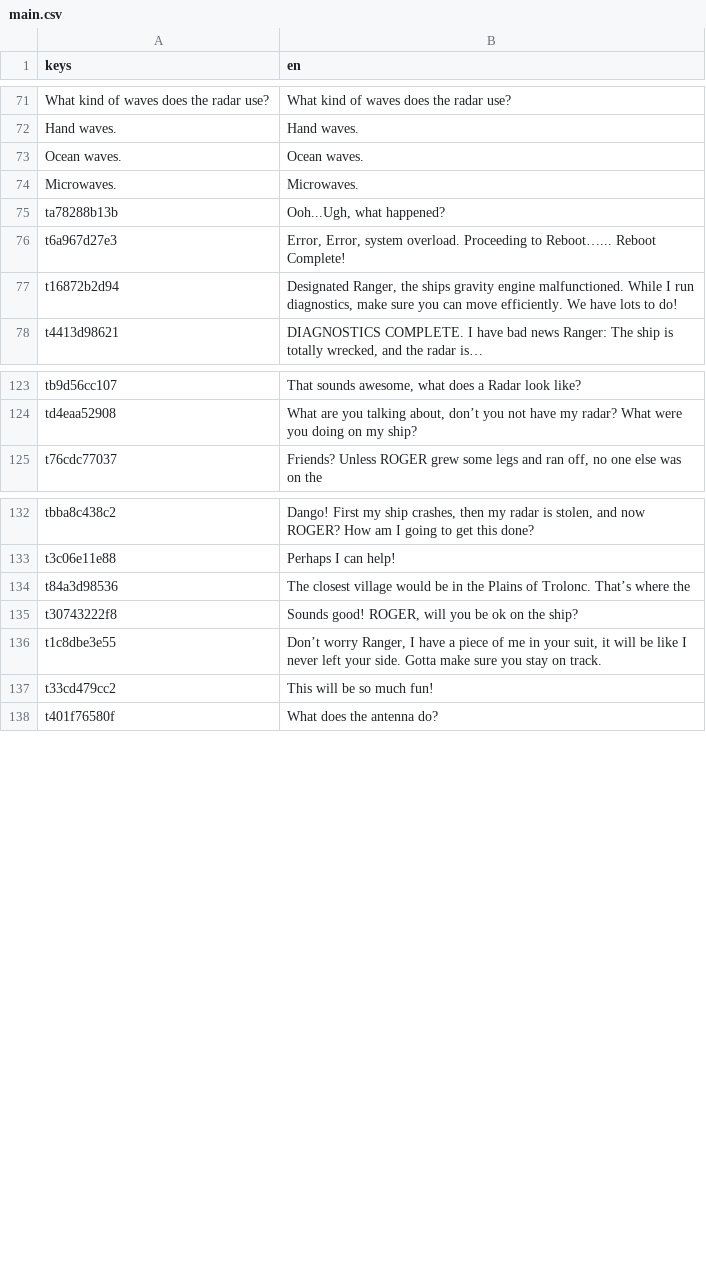
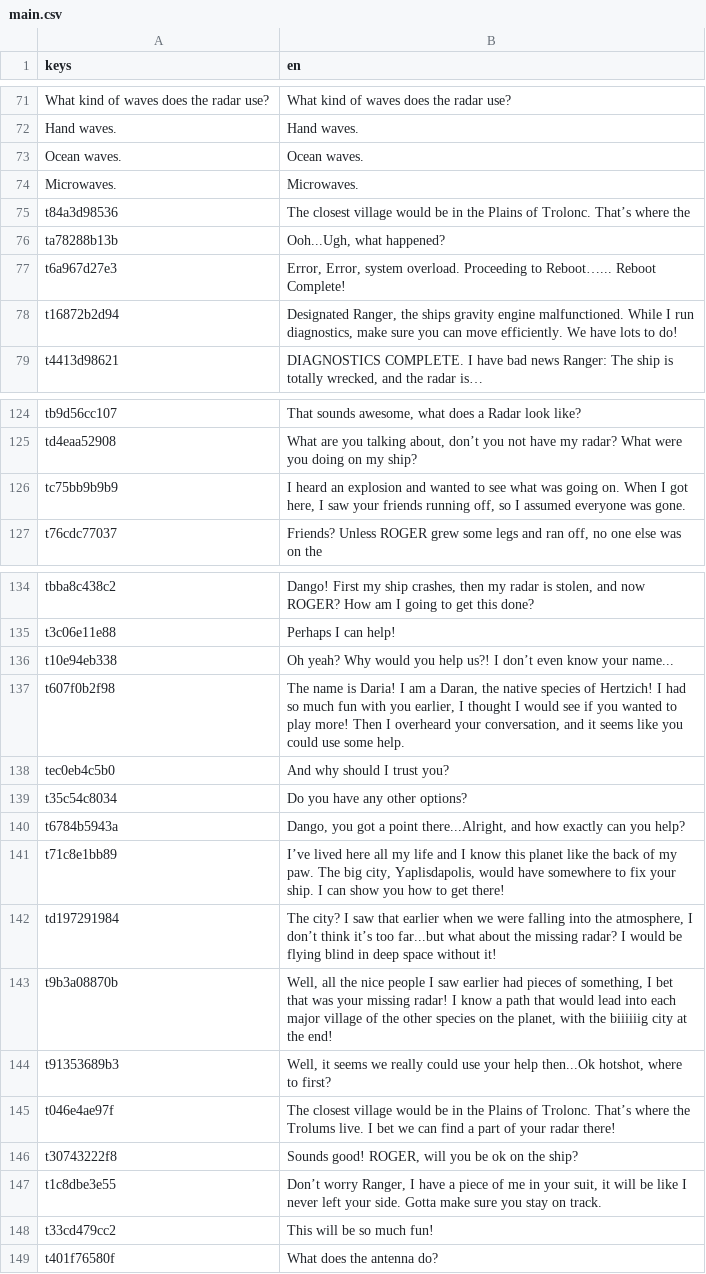
Before and after one commit to Game-Production-Spring-23/NavyGameR4, a CSV file: dialogue/chapter1/main.csv, drawn as a sheet; only a part is shown, gaps mark what is left out.

Commit message:
Fixed missing Dialogue.

```diff
--- a/dialogue/chapter1/main.csv
+++ b/dialogue/chapter1/main.csv
@@ -74,2 +74,3 @@ Ocean waves.,Ocean waves.
 Microwaves.,Microwaves.
+t84a3d98536,The closest village would be in the Plains of Trolonc. That’s where the
 ta78288b13b,"Ooh...Ugh, what happened?"
@@ -134,2 +135,3 @@ tb9d56cc107,"That sounds awesome, what does a Radar look like?"
 td4eaa52908,"What are you talking about, don’t you not have my radar? What were you doing on my ship?"
+tc75bb9b9b9,"I heard an explosion and wanted to see what was going on. When I got here, I saw your friends running off, so I assumed everyone was gone."
 t76cdc77037,"Friends? Unless ROGER grew some legs and ran off, no one else was on the"
@@ -143,3 +145,12 @@ tbba8c438c2,"Dango! First my ship crashes, then my radar is stolen, and now ROGE
 t3c06e11e88,Perhaps I can help!
-t84a3d98536,The closest village would be in the Plains of Trolonc. That’s where the
+t10e94eb338,Oh yeah? Why would you help us?! I don’t even know your name...
+t607f0b2f98,"The name is Daria! I am a Daran, the native species of Hertzich! I had so much fun with you earlier, I thought I would see if you wanted to play more! Then I overheard your conversation, and it seems like you could use some help."
+tec0eb4c5b0,And why should I trust you?
+t35c54c8034,Do you have any other options?
+t6784b5943a,"Dango, you got a point there...Alright, and how exactly can you help?"
+t71c8e1bb89,"I’ve lived here all my life and I know this planet like the back of my paw. The big city, Yaplisdapolis, would have somewhere to fix your ship. I can show you how to get there!"
+td197291984,"The city? I saw that earlier when we were falling into the atmosphere, I don’t think it’s too far...but what about the missing radar? I would be flying blind in deep space without it!"
+t9b3a08870b,"Well, all the nice people I saw earlier had pieces of something, I bet that was your missing radar! I know a path that would lead into each major village of the other species on the planet, with the biiiiiig city at the end!"
+t91353689b3,"Well, it seems we really could use your help then...Ok hotshot, where to first?"
+t046e4ae97f,The closest village would be in the Plains of Trolonc. That’s where the Trolums live. I bet we can find a part of your radar there!
 t30743222f8,"Sounds good! ROGER, will you be ok on the ship?"
```
Also changed, not shown: 1 other file.
